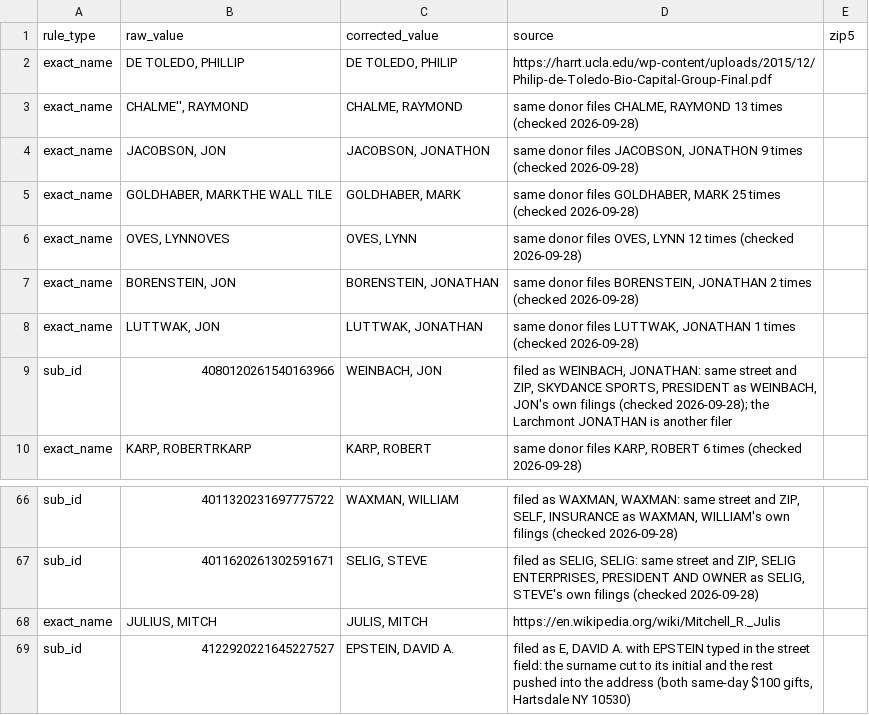
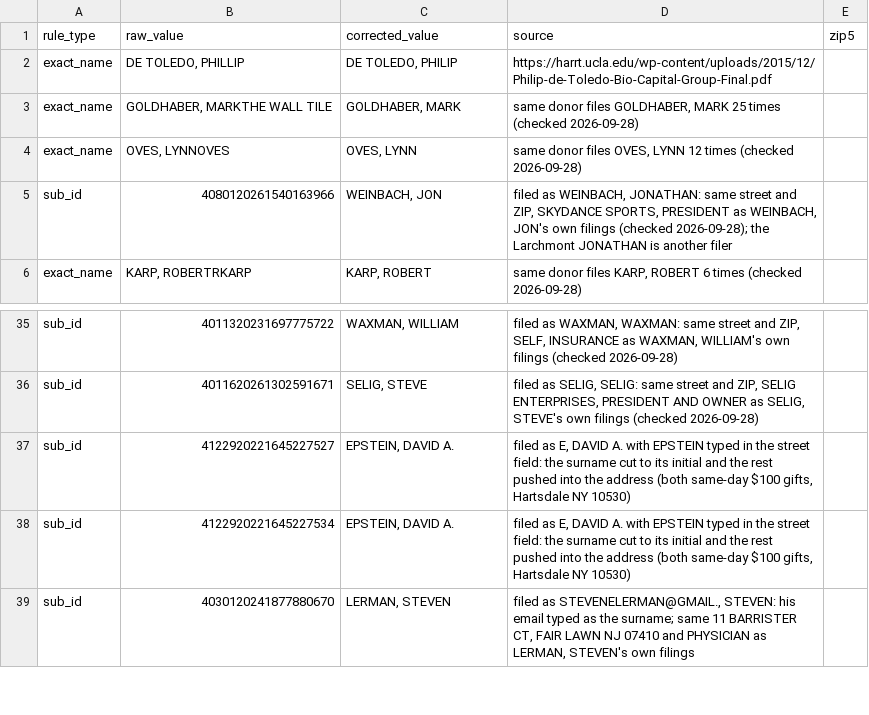
Before and after one commit to tareeqemad/fec-pipeline, a CSV file: data/rules/contributor_name_rules.csv, drawn as a sheet; only a part is shown, gaps mark what is left out; the shorter side is filled out with more unchanged rows; the diff covers the shown part only; the diff names each change by its address in the sheet, - before the commit and + after, or states it on an @@ line.

```diff
--- a/data/rules/contributor_name_rules.csv
+++ b/data/rules/contributor_name_rules.csv
-row 3: exact_name | CHALME'', RAYMOND | CHALME, RAYMOND | same donor files CHALME, RAYMOND 13 times (checked 2026-09-28)
-row 4: exact_name | JACOBSON, JON | JACOBSON, JONATHON | same donor files JACOBSON, JONATHON 9 times (checked 2026-09-28)
-row 7: exact_name | BORENSTEIN, JON | BORENSTEIN, JONATHAN | same donor files BORENSTEIN, JONATHAN 2 times (checked 2026-09-28)
-row 8: exact_name | LUTTWAK, JON | LUTTWAK, JONATHAN | same donor files LUTTWAK, JONATHAN 1 times (checked 2026-09-28)
-row 68: exact_name | JULIUS, MITCH | JULIS, MITCH | https://en.wikipedia.org/wiki/Mitchell_R._Julis
```
Also changed, not shown: 27 removed rows elsewhere in this file, 1 other file.
